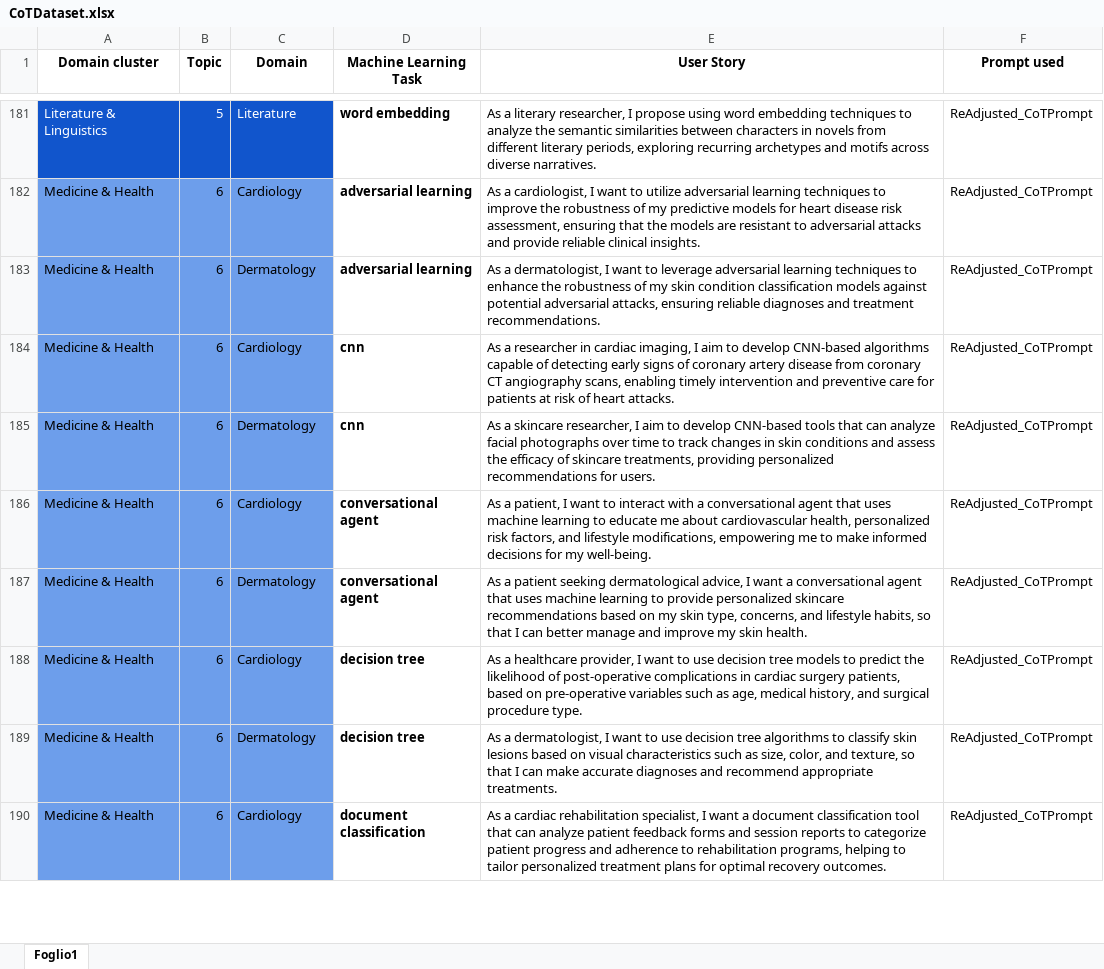
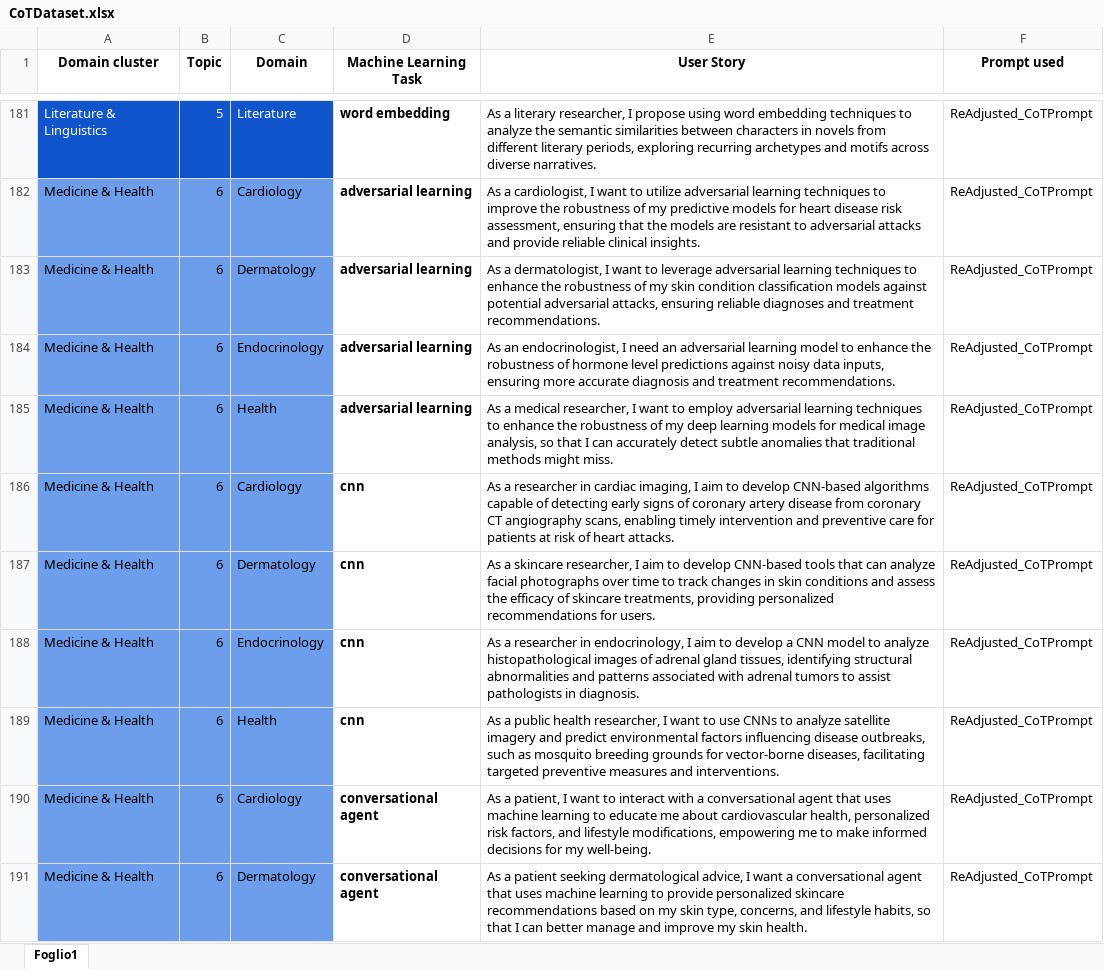
Before and after one commit to DG266/ReFair-App, an Excel workbook: refair-server/datasets/Chain-of-Thought dataset/CoTDataset.xlsx, sheet Foglio1, drawn as a sheet; only a part is shown, gaps mark what is left out; the shorter side is filled out with more unchanged rows; values as stored, in another font and other column widths than the file's, no borders; the diff covers the shown part only; the diff names each change by its address in the sheet, - before the commit and + after, or states it on an @@ line.

Commit message:
Add US related to "Endocrinology" and "Health" domain

```diff
--- a/refair-server/datasets/Chain-of-Thought dataset/CoTDataset.xlsx (sheet Foglio1)
+++ b/refair-server/datasets/Chain-of-Thought dataset/CoTDataset.xlsx (sheet Foglio1)
+row 184: Medicine & Health | 6 | Endocrinology | adversarial learning | As an endocrinologist, I need an adversarial learning model to enhance the robustness of hormone level predictions against noisy data inputs, ensuring more accurate diagnosis and treatment recommendations. | ReAdjusted_CoTPrompt
+row 185: Medicine & Health | 6 | Health | adversarial learning | As a medical researcher, I want to employ adversarial learning techniques to enhance the robustness of my deep learning models for medical image analysis, so that I can accurately detect subtle anomalies that traditional methods might miss. | ReAdjusted_CoTPrompt
+row 188: Medicine & Health | 6 | Endocrinology | cnn | As a researcher in endocrinology, I aim to develop a CNN model to analyze histopathological images of adrenal gland tissues, identifying structural abnormalities and patterns associated with adrenal tumors to assist pathologists in diagnosis. | ReAdjusted_CoTPrompt
+row 189: Medicine & Health | 6 | Health | cnn | As a public health researcher, I want to use CNNs to analyze satellite imagery and predict environmental factors influencing disease outbreaks, such as mosquito breeding grounds for vector-borne diseases, facilitating targeted preventive measures and interventions. | ReAdjusted_CoTPrompt
```
Also changed, not shown: 36 added rows elsewhere in this sheet.
